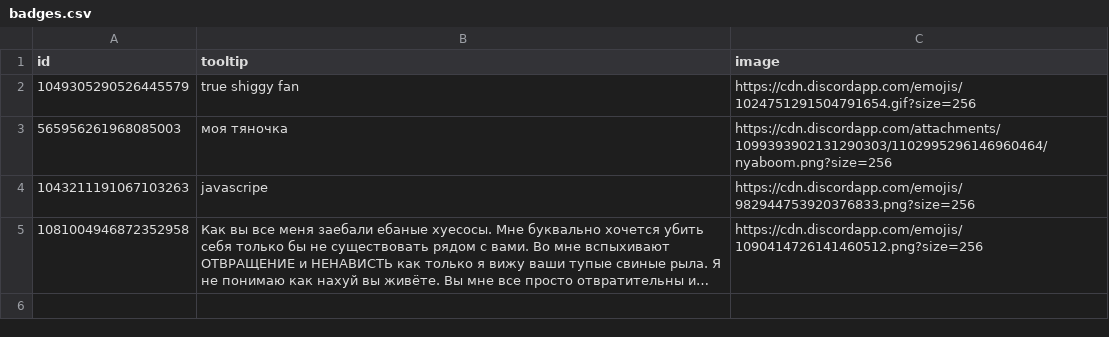
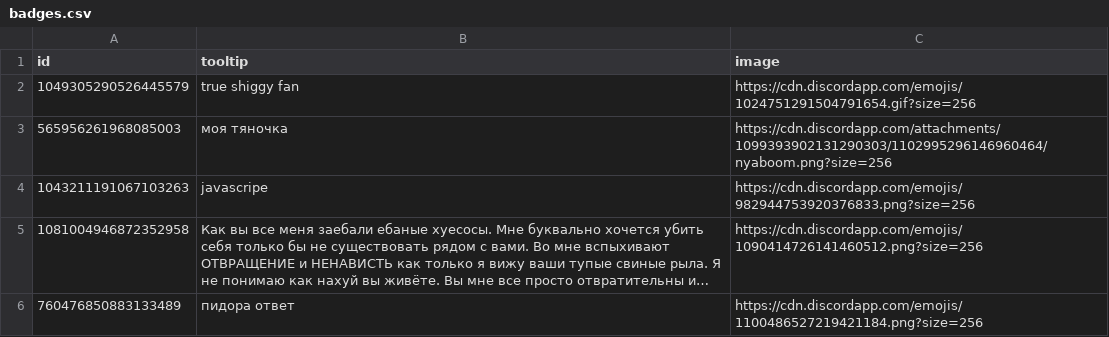
Before and after one commit to MrM0der/vencord-badges, a CSV file: badges.csv, drawn as a sheet; long unchanged cells end in …; the diff names each change by its address in the sheet, - before the commit and + after, or states it on an @@ line.

Commit message:
Update badges.csv

```diff
--- a/badges.csv
+++ b/badges.csv
+row 6: 760476850883133489 | пидора ответ | https://cdn.discordapp.com/emojis/1100486527219421184.png?size=256
```
